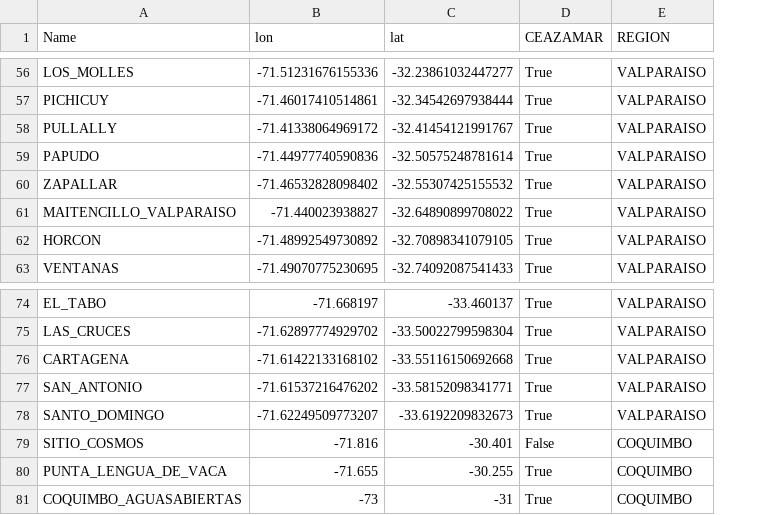
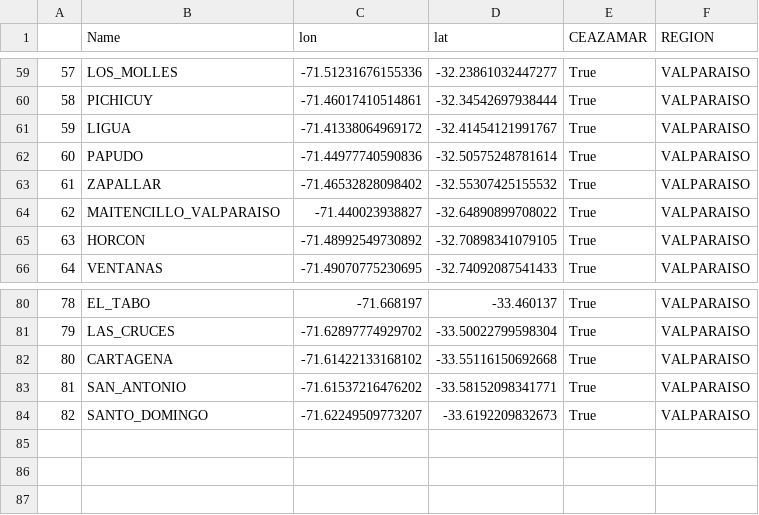
Before and after one commit to lucasglasner/CEAZAMAR_FORECAST, a CSV file: data/COASTAL_POINTS.csv, drawn as a sheet; only a part is shown, gaps mark what is left out; removed rows and columns are numbered as before the commit, all else as after; the diff covers the shown part only; the diff names each change by its address in the sheet, - before the commit and + after, or states it on an @@ line.

```diff
--- a/data/COASTAL_POINTS.csv
+++ b/data/COASTAL_POINTS.csv
+column A, rows 59-66: 57 | 58 | 59 | 60 | 61 | 62 | 63 | 64; rows 80-84: 78 | 79 | 80 | 81 | 82
-B61 (Name): PULLALLY
+B61 (Name): LIGUA
@@ row 79 moved to row 41: 39 @@
@@ row 80 moved to row 37: 35 @@
-row 81: COQUIMBO_AGUASABIERTAS | -73 | -31 | True | COQUIMBO
```
Also changed, not shown: 4 added rows, 31 moved rows and 4 edited cells elsewhere in this file, 6 other files.
